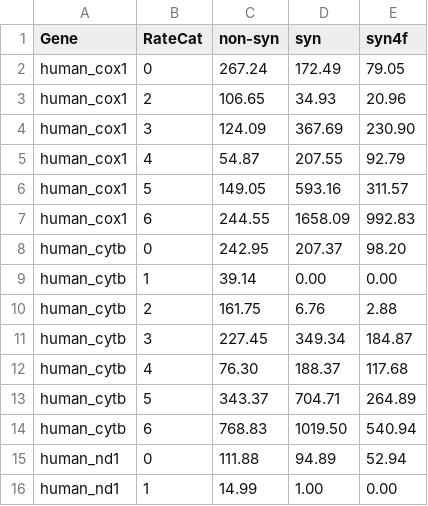
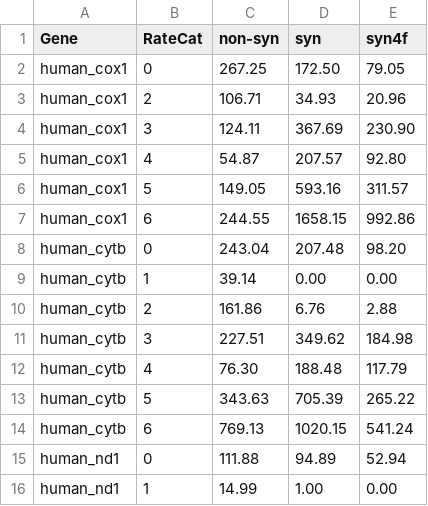
Before and after one commit to mitoclub/nemu-pipeline, a CSV file: data/share/nmuts_human_mouse.csv, drawn as a sheet; only a part is shown; the diff covers the shown part only.

```diff
--- a/data/share/nmuts_human_mouse.csv
+++ b/data/share/nmuts_human_mouse.csv
@@ -1,15 +1,15 @@
 Gene,RateCat,non-syn,syn,syn4f
-human_cox1,0,267.24,172.49,79.05
-human_cox1,2,106.65,34.93,20.96
-human_cox1,3,124.09,367.69,230.90
-human_cox1,4,54.87,207.55,92.79
+human_cox1,0,267.25,172.50,79.05
+human_cox1,2,106.71,34.93,20.96
+human_cox1,3,124.11,367.69,230.90
+human_cox1,4,54.87,207.57,92.80
 human_cox1,5,149.05,593.16,311.57
-human_cox1,6,244.55,1658.09,992.83
-human_cytb,0,242.95,207.37,98.20
+human_cox1,6,244.55,1658.15,992.86
+human_cytb,0,243.04,207.48,98.20
 human_cytb,1,39.14,0.00,0.00
-human_cytb,2,161.75,6.76,2.88
-human_cytb,3,227.45,349.34,184.87
-human_cytb,4,76.30,188.37,117.68
-human_cytb,5,343.37,704.71,264.89
-human_cytb,6,768.83,1019.50,540.94
+human_cytb,2,161.86,6.76,2.88
+human_cytb,3,227.51,349.62,184.98
+human_cytb,4,76.30,188.48,117.79
+human_cytb,5,343.63,705.39,265.22
+human_cytb,6,769.13,1020.15,541.24
 human_nd1,0,111.88,94.89,52.94
```
Also changed, not shown: 5 added rows, 5 removed rows and 20 edited cells elsewhere in this file, data/share/nmuts_human_mouse_filter_proba_03.csv, 7 other files.
